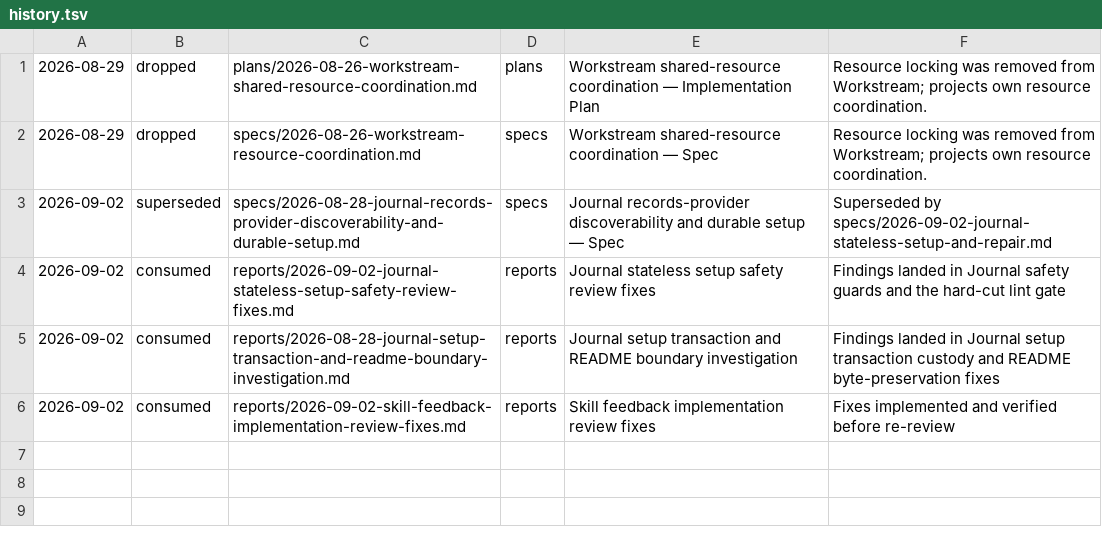
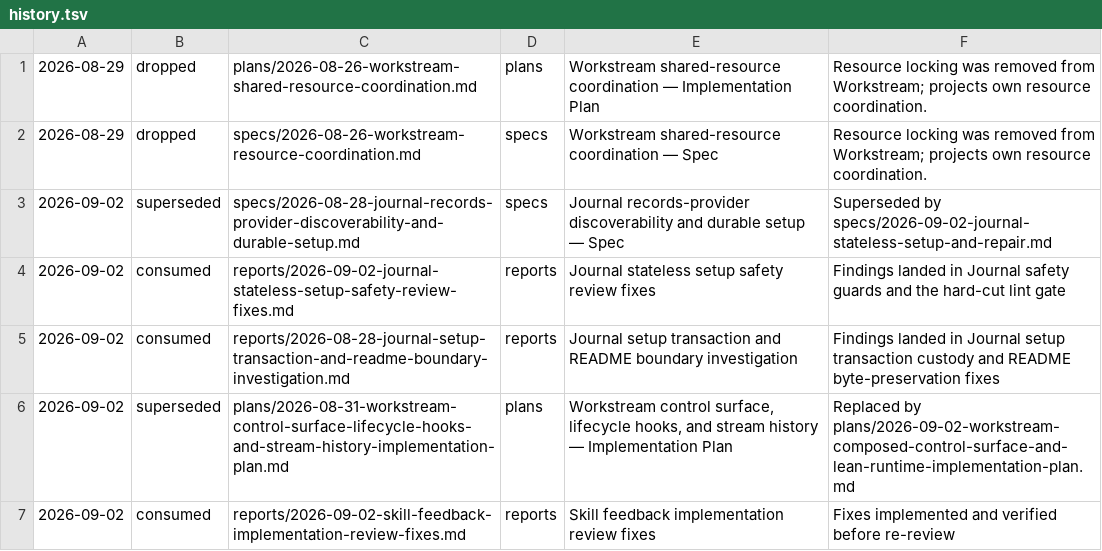
Before and after one commit to cmdruid/grimoire, a TSV file: .records/history.tsv, drawn as a sheet.

Commit message:
Plan Workstream lean runtime implementation

```diff
--- a/.records/history.tsv
+++ b/.records/history.tsv
@@ -5,2 +5,3 @@
 2026-09-02	consumed	reports/2026-08-28-journal-setup-transaction-and-readme-boundary-investigation.md	reports	Journal setup transaction and README boundary investigation	Findings landed in Journal setup transaction custody and README byte-preservation fixes
+2026-09-02	superseded	plans/2026-08-31-workstream-control-surface-lifecycle-hooks-and-stream-history-implementation-plan.md	plans	Workstream control surface, lifecycle hooks, and stream history — Implementation Plan	Replaced by plans/2026-09-02-workstream-composed-control-surface-and-lean-runtime-implementation-plan.md
 2026-09-02	consumed	reports/2026-09-02-skill-feedback-implementation-review-fixes.md	reports	Skill feedback implementation review fixes	Fixes implemented and verified before re-review
```
Also changed, not shown: 3 other files.
